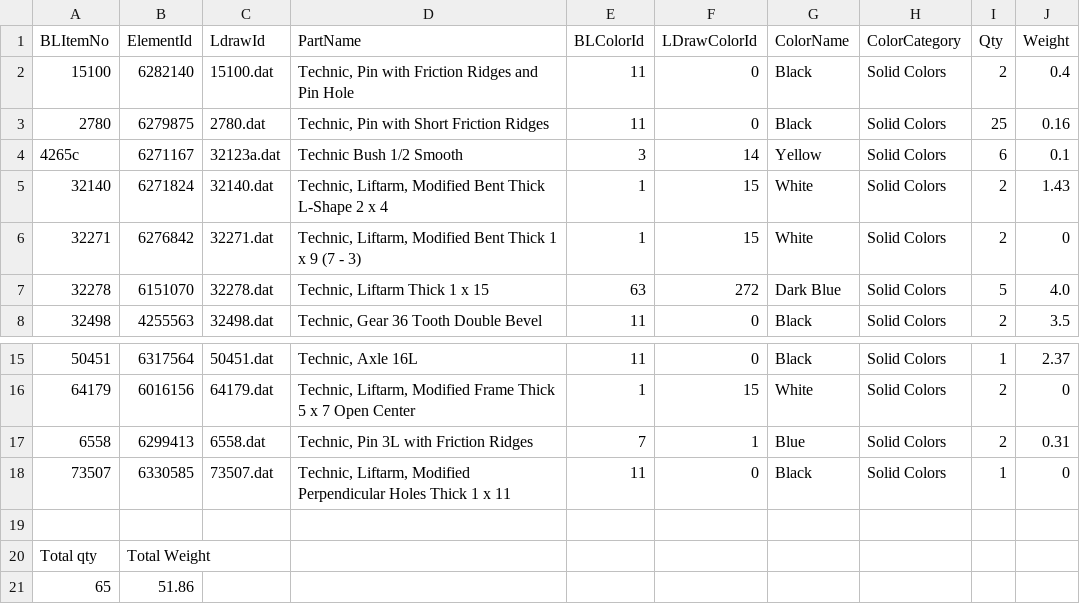
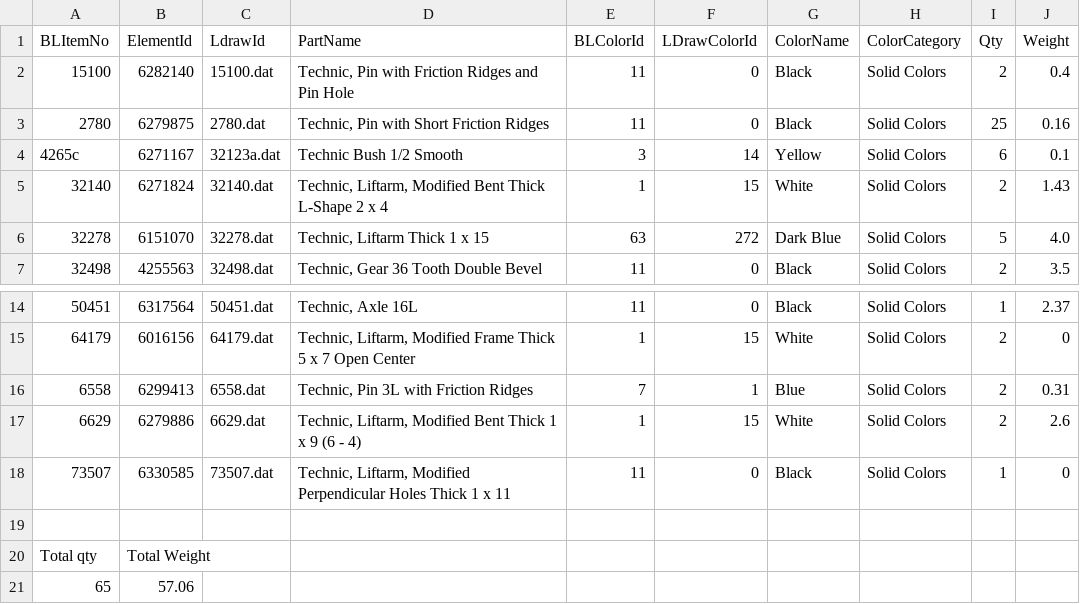
Before and after one commit to Corderius-College-Amersfoort/leaphy-docs, a CSV file: docs/Competities/RoboCup-Junior/Redden-Basis/lego/v3.csv, drawn as a sheet; only a part is shown, gaps mark what is left out.

Commit message:
goede csv lego

```diff
--- a/docs/Competities/RoboCup-Junior/Redden-Basis/lego/v3.csv
+++ b/docs/Competities/RoboCup-Junior/Redden-Basis/lego/v3.csv
@@ -5,3 +5,2 @@ BLItemNo,ElementId,LdrawId,PartName,BLColorId,LDrawColorId,ColorName,ColorCatego
 32140,6271824,32140.dat,"Technic, Liftarm, Modified Bent Thick L-Shape 2 x 4",1,15,White,Solid Colors,2,1.43
-32271,6276842,32271.dat,"Technic, Liftarm, Modified Bent Thick 1 x 9 (7 - 3)",1,15,White,Solid Colors,2,0
 32278,6151070,32278.dat,"Technic, Liftarm Thick 1 x 15",63,272,Dark Blue,Solid Colors,5,4.0
@@ -17,2 +16,3 @@ BLItemNo,ElementId,LdrawId,PartName,BLColorId,LDrawColorId,ColorName,ColorCatego
 6558,6299413,6558.dat,"Technic, Pin 3L with Friction Ridges",7,1,Blue,Solid Colors,2,0.31
+6629,6279886,6629.dat,"Technic, Liftarm, Modified Bent Thick 1 x 9 (6 - 4)",1,15,White,Solid Colors,2,2.6
 73507,6330585,73507.dat,"Technic, Liftarm, Modified Perpendicular Holes Thick 1 x 11",11,0,Black,Solid Colors,1,0
@@ -20,2 +20,2 @@ BLItemNo,ElementId,LdrawId,PartName,BLColorId,LDrawColorId,ColorName,ColorCatego
 Total qty,Total Weight,,,,,,,,
-65,51.86,,,,,,,,
+65,57.06,,,,,,,,
```
